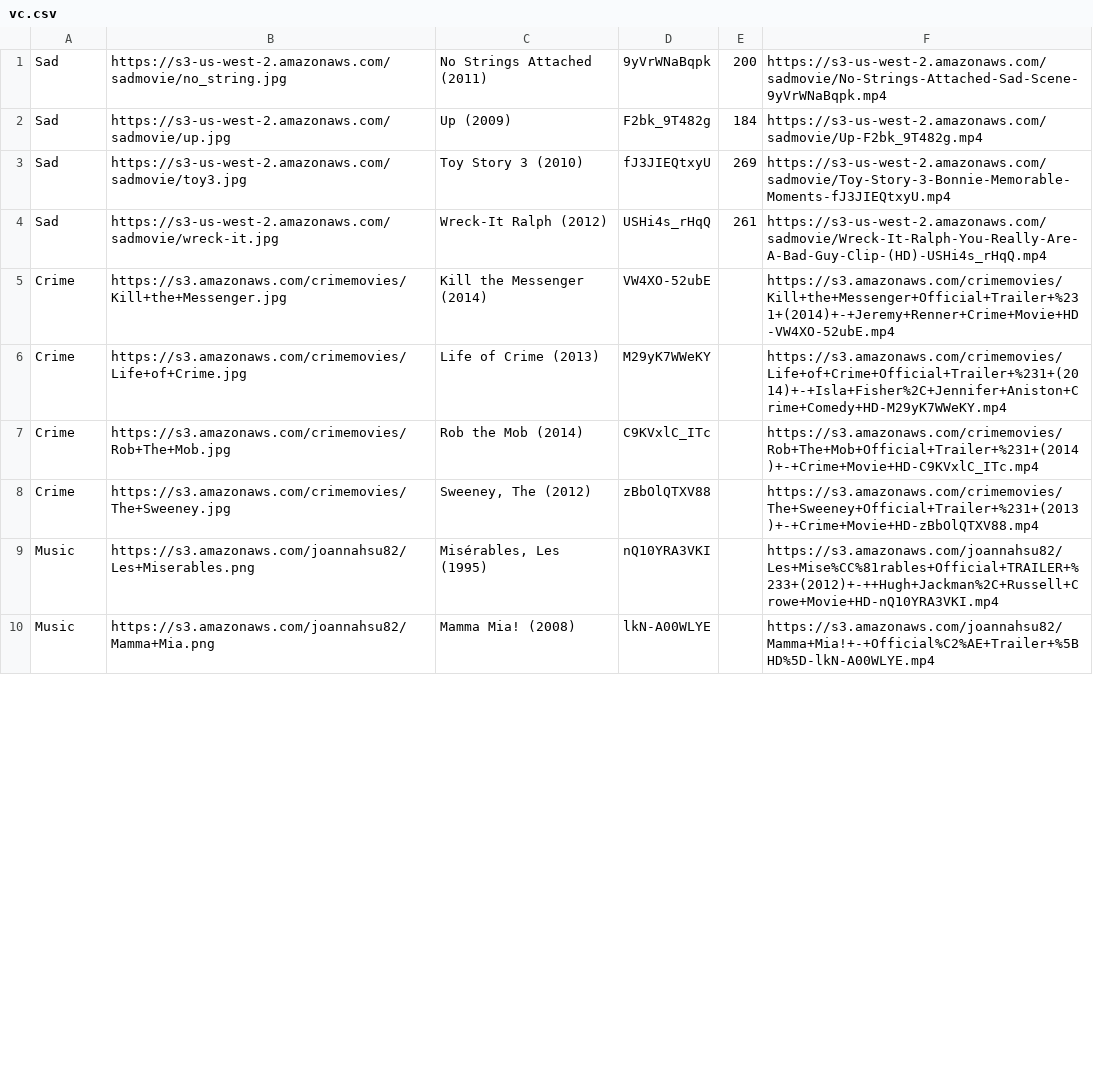
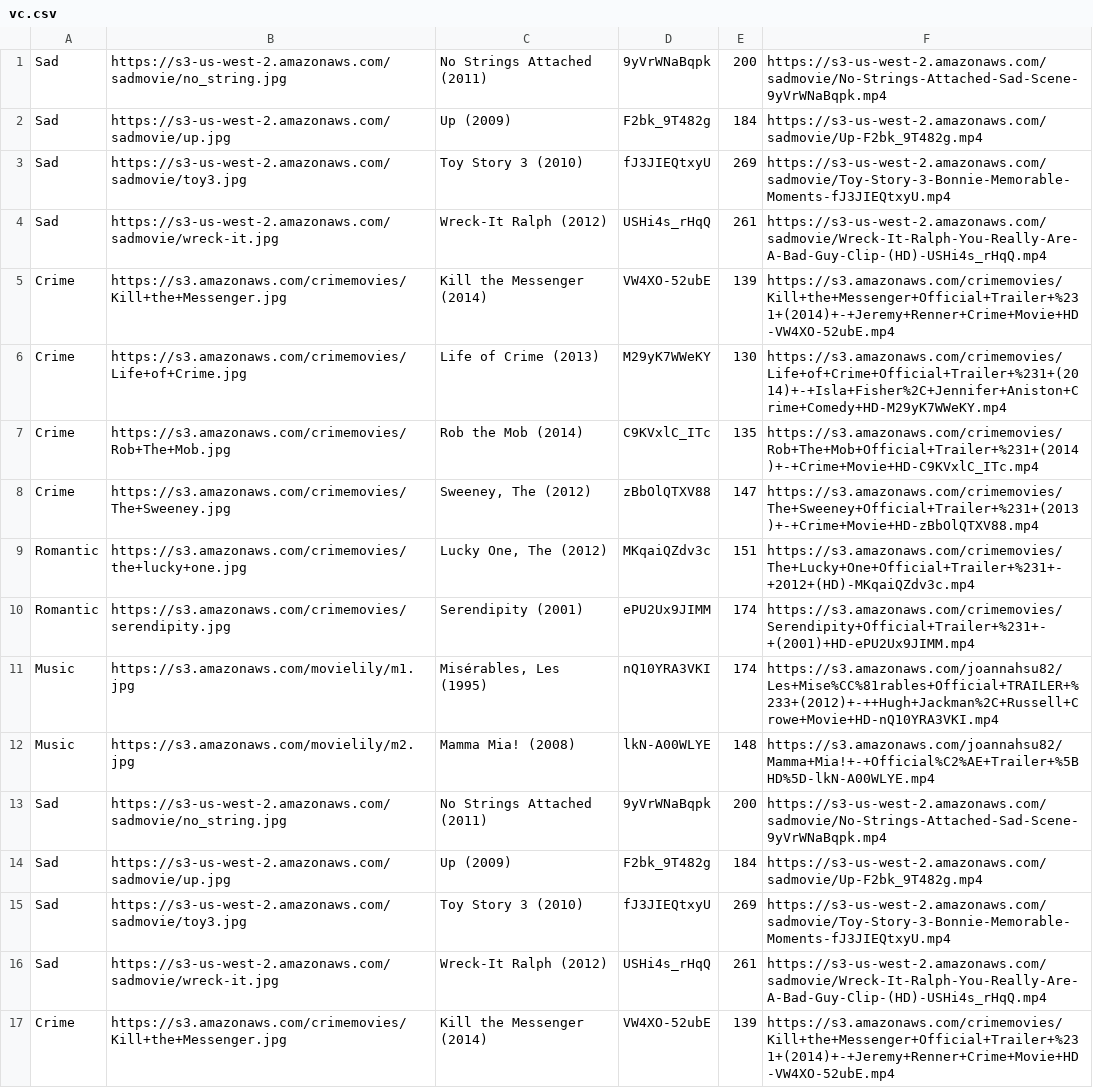
Before and after one commit to micklinISgood/Movie-Scene-Recommend, a CSV file: movie_data/vc.csv, drawn as a sheet; only a part is shown; the diff covers the shown part only.

Commit message:
update movie_len

```diff
--- a/movie_data/vc.csv
+++ b/movie_data/vc.csv
@@ -4,7 +4,14 @@ Sad,https://s3-us-west-2.amazonaws.com/sadmovie/toy3.jpg,Toy Story 3 (2010),fJ3J
 Sad,https://s3-us-west-2.amazonaws.com/sadmovie/wreck-it.jpg,Wreck-It Ralph (2012),USHi4s_rHqQ,261,https://s3-us-west-2.amazonaws.com/sadmovie/Wreck-It-Ralph-You-Really-Are-A-Bad-Guy-Clip-(HD)-USHi4s_rHqQ.mp4
-Crime,https://s3.amazonaws.com/crimemovies/Kill+the+Messenger.jpg,Kill the Messenger (2014),VW4XO-52ubE,,https://s3.amazonaws.com/crimemovies/Kill+the+Messenger+Official+Trailer+%231+(2014)+-+Jeremy+Renner+Crime+Movie+HD-VW4XO-52ubE.mp4
-Crime,https://s3.amazonaws.com/crimemovies/Life+of+Crime.jpg,Life of Crime (2013),M29yK7WWeKY,,https://s3.amazonaws.com/crimemovies/Life+of+Crime+Official+Trailer+%231+(2014)+-+Isla+Fisher%2C+Jennifer+Aniston+Crime+Comedy+HD-M29yK7WWeKY.mp4
-Crime,https://s3.amazonaws.com/crimemovies/Rob+The+Mob.jpg,Rob the Mob (2014),C9KVxlC_ITc,,https://s3.amazonaws.com/crimemovies/Rob+The+Mob+Official+Trailer+%231+(2014)+-+Crime+Movie+HD-C9KVxlC_ITc.mp4
-Crime,https://s3.amazonaws.com/crimemovies/The+Sweeney.jpg,"Sweeney, The (2012)",zBbOlQTXV88,,https://s3.amazonaws.com/crimemovies/The+Sweeney+Official+Trailer+%231+(2013)+-+Crime+Movie+HD-zBbOlQTXV88.mp4
-Music,https://s3.amazonaws.com/joannahsu82/Les+Miserables.png,"Misérables, Les (1995)",nQ10YRA3VKI,,https://s3.amazonaws.com/joannahsu82/Les+Mise%CC%81rables+Official+TRAILER+%233+(2012)+-++Hugh+Jackman%2C+Russell+Crowe+Movie+HD-nQ10YRA3VKI.mp4
-Music,https://s3.amazonaws.com/joannahsu82/Mamma+Mia.png,Mamma Mia! (2008),lkN-A00WLYE,,https://s3.amazonaws.com/joannahsu82/Mamma+Mia!+-+Official%C2%AE+Trailer+%5BHD%5D-lkN-A00WLYE.mp4
+Crime,https://s3.amazonaws.com/crimemovies/Kill+the+Messenger.jpg,Kill the Messenger (2014),VW4XO-52ubE,139,https://s3.amazonaws.com/crimemovies/Kill+the+Messenger+Official+Trailer+%231+(2014)+-+Jeremy+Renner+Crime+Movie+HD-VW4XO-52ubE.mp4
+Crime,https://s3.amazonaws.com/crimemovies/Life+of+Crime.jpg,Life of Crime (2013),M29yK7WWeKY,130,https://s3.amazonaws.com/crimemovies/Life+of+Crime+Official+Trailer+%231+(2014)+-+Isla+Fisher%2C+Jennifer+Aniston+Crime+Comedy+HD-M29yK7WWeKY.mp4
+Crime,https://s3.amazonaws.com/crimemovies/Rob+The+Mob.jpg,Rob the Mob (2014),C9KVxlC_ITc,135,https://s3.amazonaws.com/crimemovies/Rob+The+Mob+Official+Trailer+%231+(2014)+-+Crime+Movie+HD-C9KVxlC_ITc.mp4
+Crime,https://s3.amazonaws.com/crimemovies/The+Sweeney.jpg,"Sweeney, The (2012)",zBbOlQTXV88,147,https://s3.amazonaws.com/crimemovies/The+Sweeney+Official+Trailer+%231+(2013)+-+Crime+Movie+HD-zBbOlQTXV88.mp4
+Romantic,https://s3.amazonaws.com/crimemovies/the+lucky+one.jpg,"Lucky One, The (2012)",MKqaiQZdv3c,151,https://s3.amazonaws.com/crimemovies/The+Lucky+One+Official+Trailer+%231+-+2012+(HD)-MKqaiQZdv3c.mp4
+Romantic,https://s3.amazonaws.com/crimemovies/serendipity.jpg,Serendipity (2001),ePU2Ux9JIMM,174,https://s3.amazonaws.com/crimemovies/Serendipity+Official+Trailer+%231+-+(2001)+HD-ePU2Ux9JIMM.mp4
+Music,https://s3.amazonaws.com/movielily/m1.jpg,"Misérables, Les (1995)",nQ10YRA3VKI,174,https://s3.amazonaws.com/joannahsu82/Les+Mise%CC%81rables+Official+TRAILER+%233+(2012)+-++Hugh+Jackman%2C+Russell+Crowe+Movie+HD-nQ10YRA3VKI.mp4
+Music,https://s3.amazonaws.com/movielily/m2.jpg,Mamma Mia! (2008),lkN-A00WLYE,148,https://s3.amazonaws.com/joannahsu82/Mamma+Mia!+-+Official%C2%AE+Trailer+%5BHD%5D-lkN-A00WLYE.mp4
+Sad,https://s3-us-west-2.amazonaws.com/sadmovie/no_string.jpg,No Strings Attached (2011),9yVrWNaBqpk,200,https://s3-us-west-2.amazonaws.com/sadmovie/No-Strings-Attached-Sad-Scene-9yVrWNaBqpk.mp4
+Sad,https://s3-us-west-2.amazonaws.com/sadmovie/up.jpg,Up (2009),F2bk_9T482g,184,https://s3-us-west-2.amazonaws.com/sadmovie/Up-F2bk_9T482g.mp4
+Sad,https://s3-us-west-2.amazonaws.com/sadmovie/toy3.jpg,Toy Story 3 (2010),fJ3JIEQtxyU,269,https://s3-us-west-2.amazonaws.com/sadmovie/Toy-Story-3-Bonnie-Memorable-Moments-fJ3JIEQtxyU.mp4
+Sad,https://s3-us-west-2.amazonaws.com/sadmovie/wreck-it.jpg,Wreck-It Ralph (2012),USHi4s_rHqQ,261,https://s3-us-west-2.amazonaws.com/sadmovie/Wreck-It-Ralph-You-Really-Are-A-Bad-Guy-Clip-(HD)-USHi4s_rHqQ.mp4
+Crime,https://s3.amazonaws.com/crimemovies/Kill+the+Messenger.jpg,Kill the Messenger (2014),VW4XO-52ubE,139,https://s3.amazonaws.com/crimemovies/Kill+the+Messenger+Official+Trailer+%231+(2014)+-+Jeremy+Renner+Crime+Movie+HD-VW4XO-52ubE.mp4
```
Also changed, not shown: 7 added rows, 2 removed rows and 34 edited cells elsewhere in this file, sqs/movie_len.csv.
